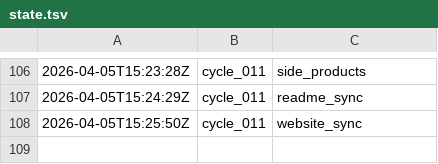
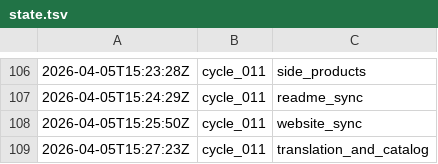
Before and after one commit to lachlanchen/LazyEarn, a TSV file: references/wealth-engine/state.tsv, drawn as a sheet; only a part is shown, gaps mark what is left out; the diff names each change by its address in the sheet, - before the commit and + after, or states it on an @@ line.

Commit message:
wealth refinery: cycle_011 round 09 build_and_verify

```diff
--- a/references/wealth-engine/state.tsv
+++ b/references/wealth-engine/state.tsv
+row 109: 2026-04-05T15:27:23Z | cycle_011 | translation_and_catalog
```
Also changed, not shown: references/wealth-engine/last-stop.tsv, 6 other files.
